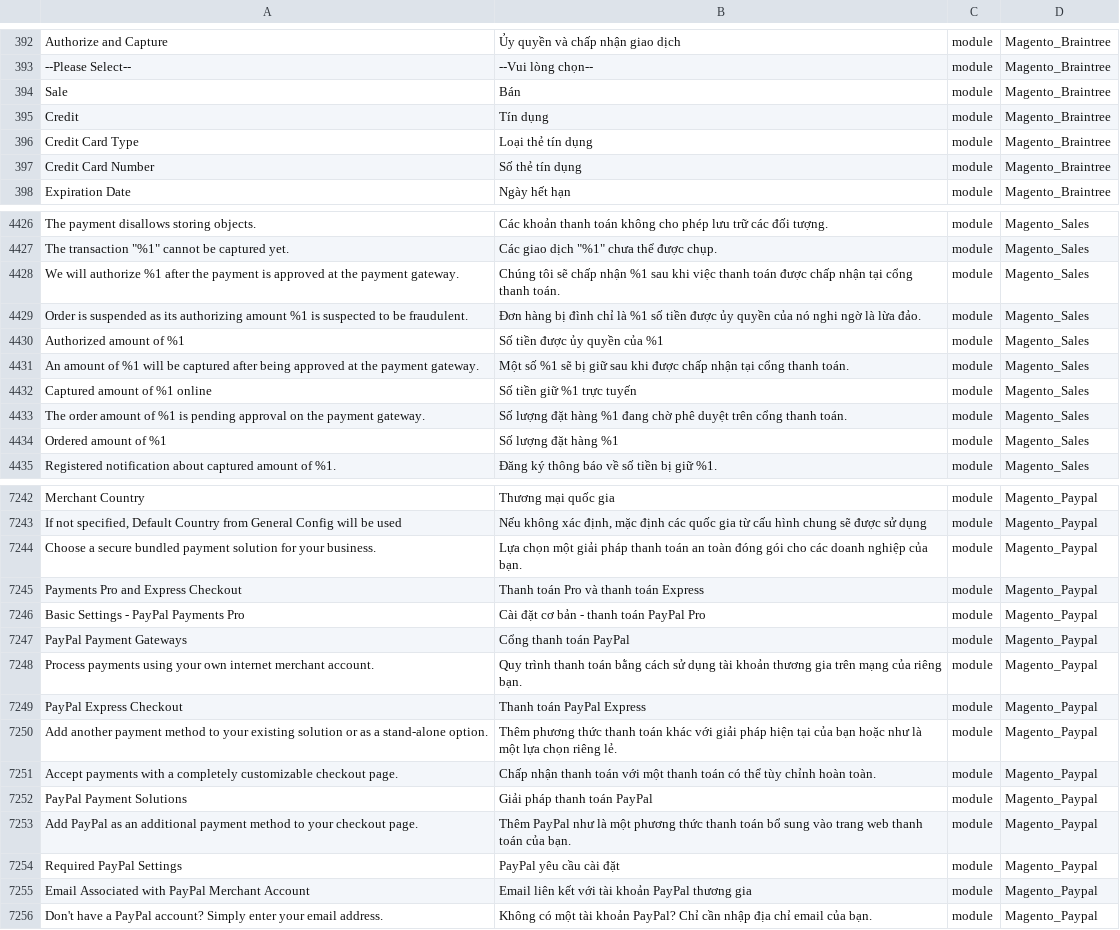
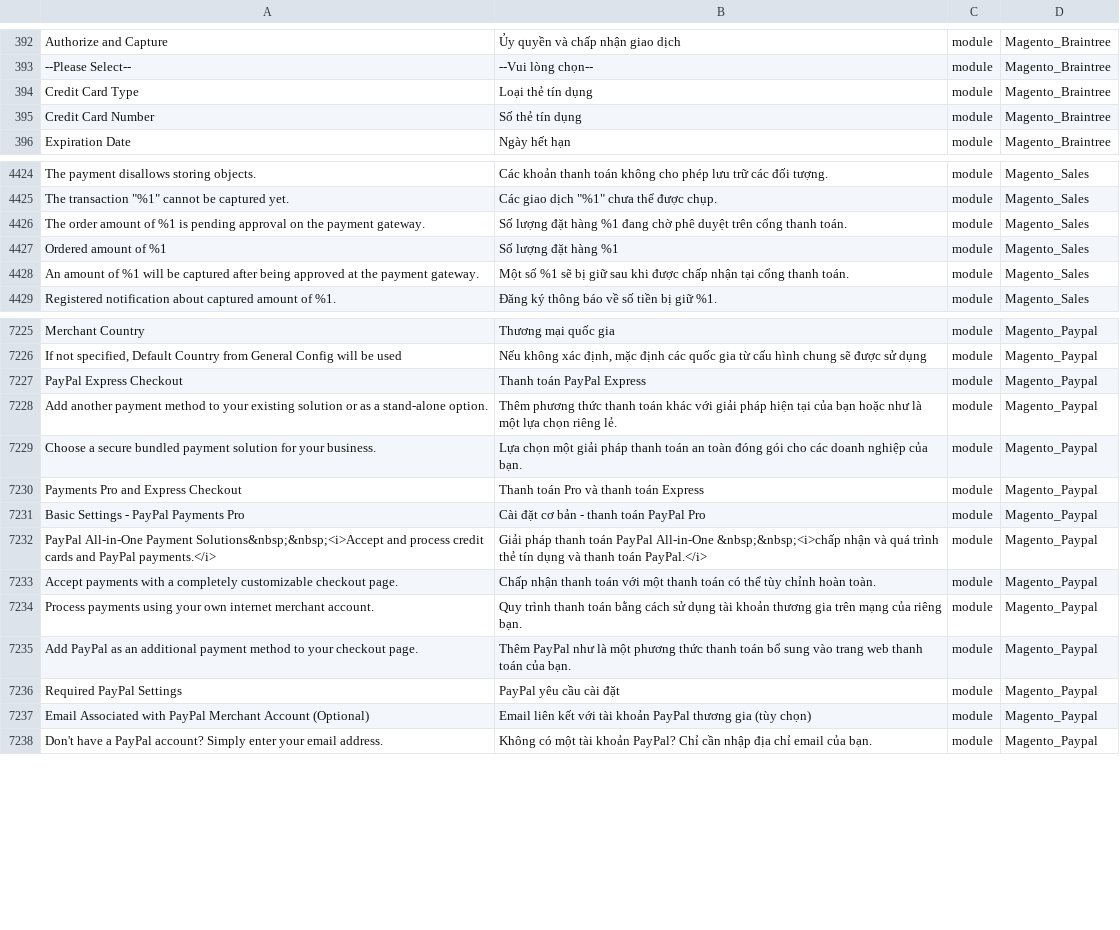
Before and after one commit to Magento2Translations/language_vi_vn, a CSV file: vi_VN.csv, drawn as a sheet; only a part is shown, gaps mark what is left out; removed rows and columns are numbered as before the commit, all else as after; the diff covers the shown part only; the diff names each change by its address in the sheet, - before the commit and + after, or states it on an @@ line.

```diff
--- a/vi_VN.csv
+++ b/vi_VN.csv
-row 394: Sale | Bán | module | Magento_Braintree
-row 395: Credit | Tín dụng | module | Magento_Braintree
@@ row 4428 moved to row 4515: We will authorize %1 after the payment i… @@
-row 4429: Order is suspended as its authorizing amount %1 is suspected to be fraudulent. | Đơn hàng bị đình chỉ là %1 số tiền được ủy quyền của nó nghi ngờ là lừa đảo. | module | Magento_Sales
@@ row 4430 moved to row 4516: Authorized amount of %1 @@
-row 4432: Captured amount of %1 online | Số tiền giữ %1 trực tuyến | module | Magento_Sales
@@ row 4431 moved to row 4428: An amount of %1 will be captured after b… @@
@@ row 7249 moved to row 7227: PayPal Express Checkout @@
@@ row 7250 moved to row 7228: Add another payment method to your exist… @@
-row 7247: PayPal Payment Gateways | Cổng thanh toán PayPal | module | Magento_Paypal
-A7232: Process payments using your own internet merchant account.
+A7232: PayPal All-in-One Payment Solutions&nbsp;&nbsp;<i>Accept and process credit cards and PayPal payments.</i>
-B7232: Quy trình thanh toán bằng cách sử dụng tài khoản thương gia trên mạng của riêng bạn.
+B7232: Giải pháp thanh toán PayPal All-in-One &nbsp;&nbsp;<i>chấp nhận và quá trình thẻ tín dụng và thanh toán PayPal.</i>
-A7234: PayPal Payment Solutions
+A7234: Process payments using your own internet merchant account.
-B7234: Giải pháp thanh toán PayPal
+B7234: Quy trình thanh toán bằng cách sử dụng tài khoản thương gia trên mạng của riêng bạn.
-A7237: …Merchant Account
+A7237: …Merchant Account (Optional)
-B7237: …thương gia
+B7237: …thương gia (tùy chọn)
```
Also changed, not shown: 21 removed rows and 6 moved rows elsewhere in this file, 1 other file.
